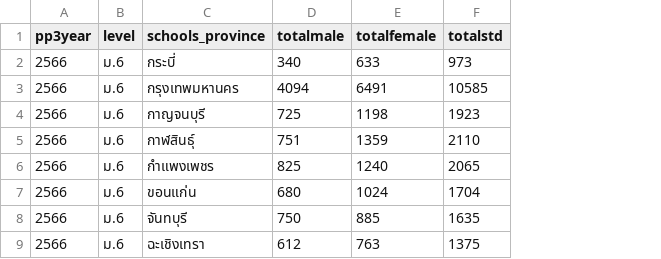
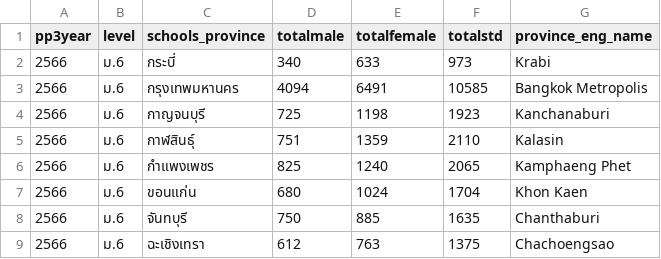
Before and after one commit to BrossBoy/dashbord_finished_high_school, a CSV file: data/province.csv, drawn as a sheet; only a part is shown; the diff names each change by its address in the sheet, - before the commit and + after, or states it on an @@ line.

Commit message:
add column province english name to csv

```diff
--- a/data/province.csv
+++ b/data/province.csv
+column G (province_eng_name), rows 2-9: Krabi | Bangkok Metropolis | Kanchanaburi | Kalasin | Kamphaeng Phet | Khon Kaen | Chanthaburi | Chachoengsao
```
